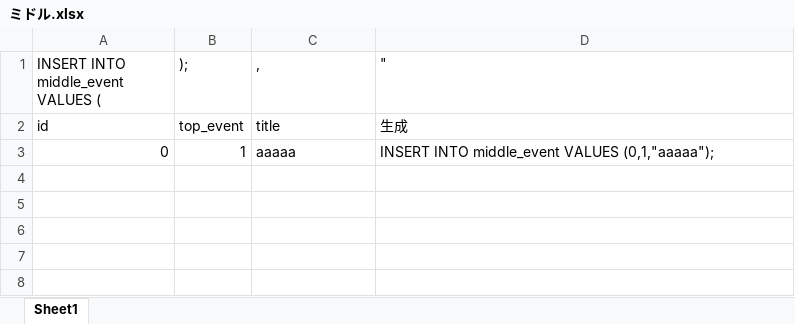
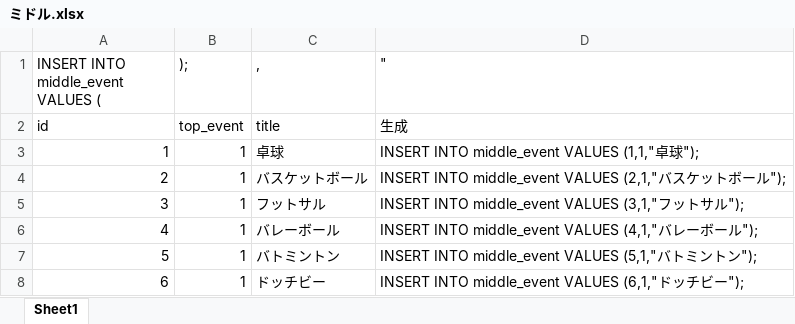
Before and after one commit to shuusan/Graduation-research, an Excel workbook: database/insert文/ミドル.xlsx, sheet Sheet1, drawn as a sheet; values as stored, in another font and other column widths than the file's, no borders; removed rows and columns are numbered as before the commit, all else as after; the diff names each change by its address in the sheet, - before the commit and + after, or states it on an @@ line.

```diff
--- a/database/insert文/ミドル.xlsx (sheet Sheet1)
+++ b/database/insert文/ミドル.xlsx (sheet Sheet1)
-row 3: 0 | 1 | aaaaa | INSERT INTO middle_event VALUES (0,1,"aaaaa");
+row 3: 1 | 1 | 卓球 | INSERT INTO middle_event VALUES (1,1,"卓球");
+row 4: 2 | 1 | バスケットボール | INSERT INTO middle_event VALUES (2,1,"バスケットボール");
+row 5: 3 | 1 | フットサル | INSERT INTO middle_event VALUES (3,1,"フットサル");
+row 6: 4 | 1 | バレーボール | INSERT INTO middle_event VALUES (4,1,"バレーボール");
+row 7: 5 | 1 | バトミントン | INSERT INTO middle_event VALUES (5,1,"バトミントン");
+row 8: 6 | 1 | ドッチビー | INSERT INTO middle_event VALUES (6,1,"ドッチビー");
```
Also changed, not shown: database/insert文/トップ.xlsx, database/insert文/ボトム.xlsx, 3 other files.
